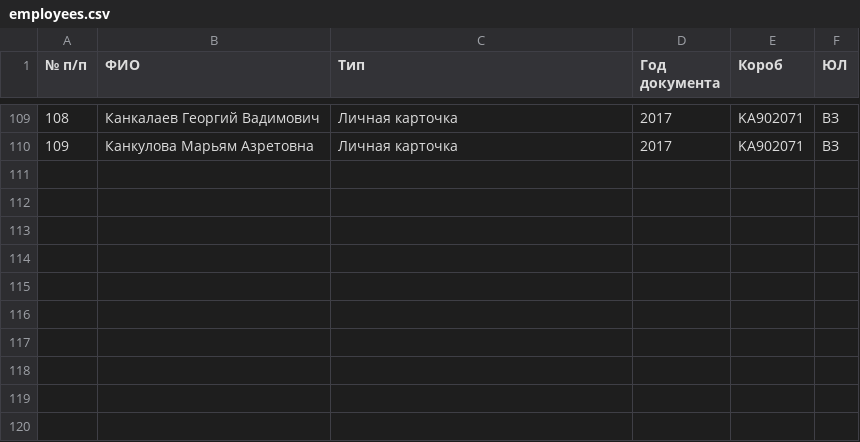
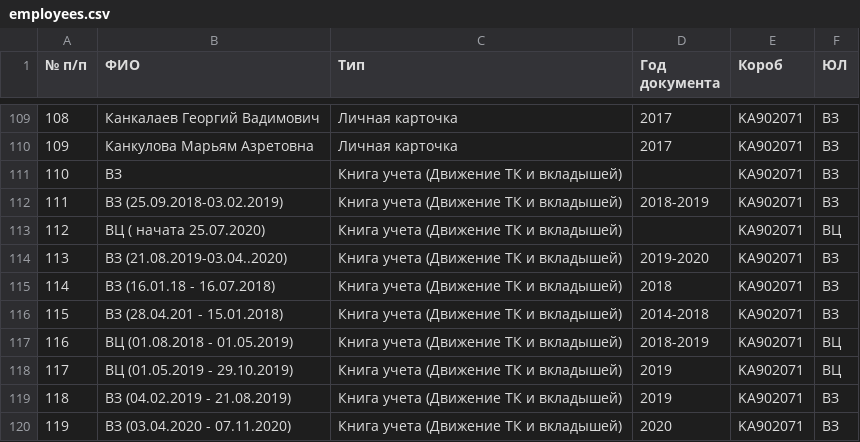
Before and after one commit to PavelKumar/employee-search, a CSV file: employees.csv, drawn as a sheet; only a part is shown, gaps mark what is left out; the diff names each change by its address in the sheet, - before the commit and + after, or states it on an @@ line.

Commit message:
Add files via upload

```diff
--- a/employees.csv
+++ b/employees.csv
+row 111: 110 | ВЗ | Книга учета (Движение ТК и вкладышей) |  | KA902071 | ВЗ
+row 112: 111 | ВЗ (25.09.2018-03.02.2019) | Книга учета (Движение ТК и вкладышей) | 2018-2019 | KA902071 | ВЗ
+row 113: 112 | ВЦ ( начата 25.07.2020) | Книга учета (Движение ТК и вкладышей) |  | KA902071 | ВЦ
+row 114: 113 | ВЗ (21.08.2019-03.04..2020) | Книга учета (Движение ТК и вкладышей) | 2019-2020 | KA902071 | ВЗ
+row 115: 114 | ВЗ (16.01.18 - 16.07.2018) | Книга учета (Движение ТК и вкладышей) | 2018 | KA902071 | ВЗ
+row 116: 115 | ВЗ (28.04.201 - 15.01.2018) | Книга учета (Движение ТК и вкладышей) | 2014-2018 | KA902071 | ВЗ
+row 117: 116 | ВЦ (01.08.2018 - 01.05.2019) | Книга учета (Движение ТК и вкладышей) | 2018-2019 | KA902071 | ВЦ
+row 118: 117 | ВЦ (01.05.2019 - 29.10.2019) | Книга учета (Движение ТК и вкладышей) | 2019 | KA902071 | ВЦ
+row 119: 118 | ВЗ (04.02.2019 - 21.08.2019) | Книга учета (Движение ТК и вкладышей) | 2019 | KA902071 | ВЗ
+row 120: 119 | ВЗ (03.04.2020 - 07.11.2020) | Книга учета (Движение ТК и вкладышей) | 2020 | KA902071 | ВЗ
```
